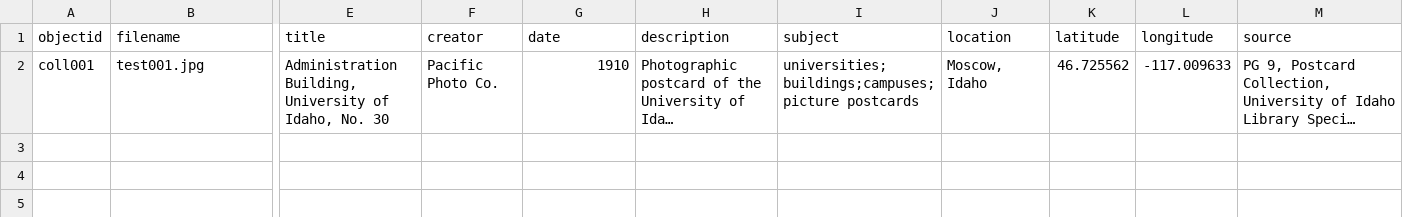
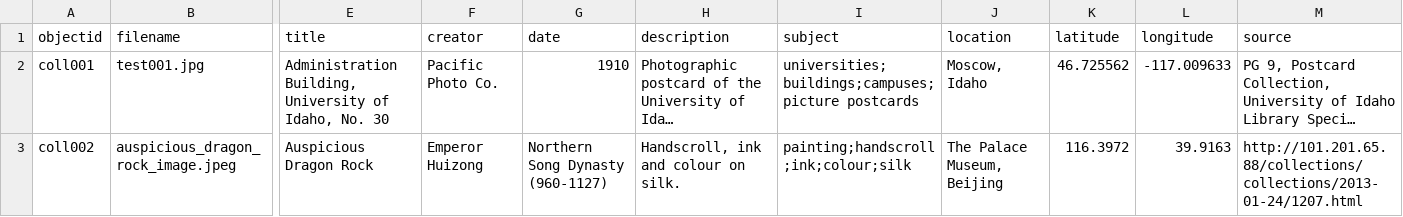
Before and after one commit to claudineyip/virtual_exhibition, a CSV file: _data/metadata-template.csv, drawn as a sheet; only a part is shown, gaps mark what is left out; long unchanged cells end in …; rows hold the shown columns only; the diff names each change by its address in the sheet, - before the commit and + after, or states it on an @@ line.

Commit message:
Update metadata-template.csv

```diff
--- a/_data/metadata-template.csv
+++ b/_data/metadata-template.csv
+row 3: coll002 | auspicious_dragon_rock_image.jpeg | Auspicious Dragon Rock | Emperor Huizong | Northern Song Dynasty (960-1127) | Handscroll, ink and colour on silk. | painting;handscroll;ink;colour;silk | The Palace Museum, Beijing | 116.3972 | 39.9163 | http://101.201.65.88/collections/collections/2013-01-24/1207.html
```
